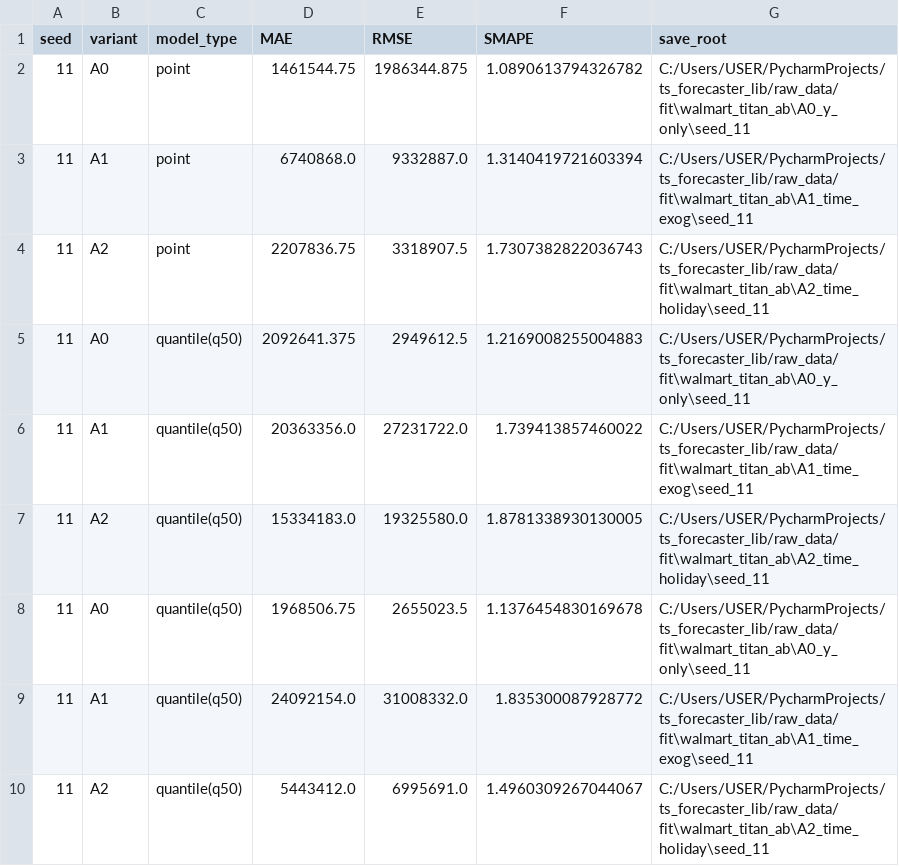
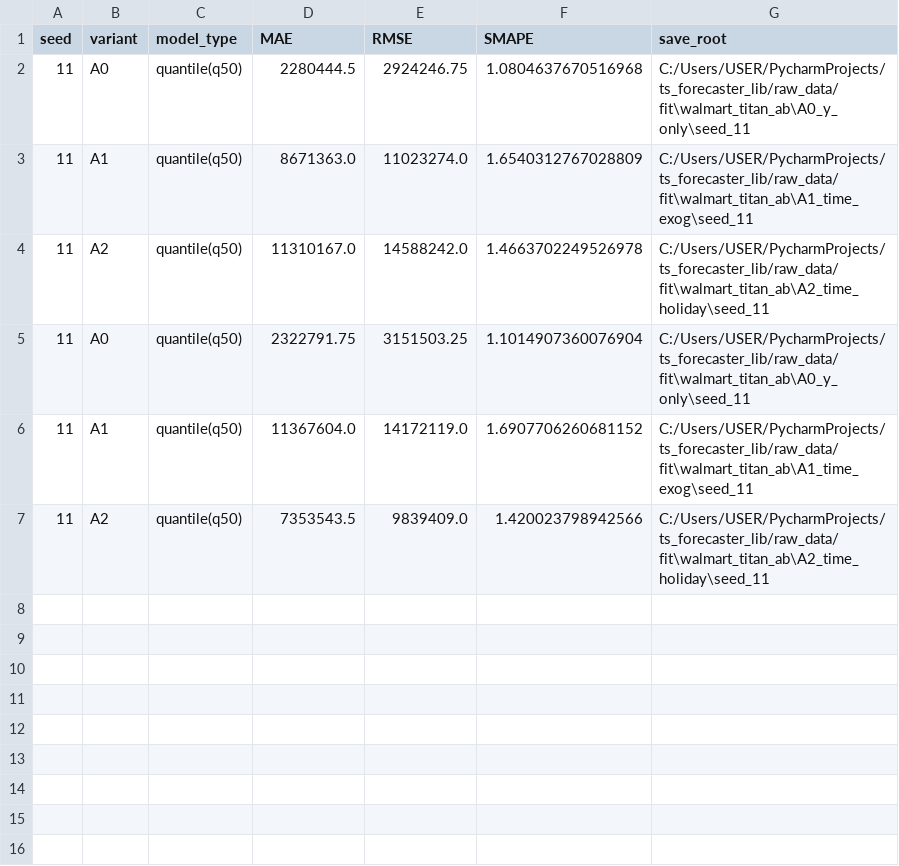
Before and after one commit to LeeKwanHyeong/ts_forecaster_lib, a CSV file: raw_data/fit/walmart_titan_ab/ab_results_by_seed.csv, drawn as a sheet.

```diff
--- a/raw_data/fit/walmart_titan_ab/ab_results_by_seed.csv
+++ b/raw_data/fit/walmart_titan_ab/ab_results_by_seed.csv
@@ -1,10 +1,7 @@
 seed,variant,model_type,MAE,RMSE,SMAPE,save_root
-11,A0,point,1461544.75,1986344.875,1.0890613794326782,C:/Users/USER/PycharmProjects/ts_forecaster_lib/raw_data/fit\walmart_titan_ab\A0_y_only\seed_11
-11,A1,point,6740868.0,9332887.0,1.3140419721603394,C:/Users/USER/PycharmProjects/ts_forecaster_lib/raw_data/fit\walmart_titan_ab\A1_time_exog\seed_11
-11,A2,point,2207836.75,3318907.5,1.7307382822036743,C:/Users/USER/PycharmProjects/ts_forecaster_lib/raw_data/fit\walmart_titan_ab\A2_time_holiday\seed_11
-11,A0,quantile(q50),2092641.375,2949612.5,1.2169008255004883,C:/Users/USER/PycharmProjects/ts_forecaster_lib/raw_data/fit\walmart_titan_ab\A0_y_only\seed_11
-11,A1,quantile(q50),20363356.0,27231722.0,1.739413857460022,C:/Users/USER/PycharmProjects/ts_forecaster_lib/raw_data/fit\walmart_titan_ab\A1_time_exog\seed_11
-11,A2,quantile(q50),15334183.0,19325580.0,1.8781338930130005,C:/Users/USER/PycharmProjects/ts_forecaster_lib/raw_data/fit\walmart_titan_ab\A2_time_holiday\seed_11
-11,A0,quantile(q50),1968506.75,2655023.5,1.1376454830169678,C:/Users/USER/PycharmProjects/ts_forecaster_lib/raw_data/fit\walmart_titan_ab\A0_y_only\seed_11
-11,A1,quantile(q50),24092154.0,31008332.0,1.835300087928772,C:/Users/USER/PycharmProjects/ts_forecaster_lib/raw_data/fit\walmart_titan_ab\A1_time_exog\seed_11
-11,A2,quantile(q50),5443412.0,6995691.0,1.4960309267044067,C:/Users/USER/PycharmProjects/ts_forecaster_lib/raw_data/fit\walmart_titan_ab\A2_time_holiday\seed_11
+11,A0,quantile(q50),2280444.5,2924246.75,1.0804637670516968,C:/Users/USER/PycharmProjects/ts_forecaster_lib/raw_data/fit\walmart_titan_ab\A0_y_only\seed_11
+11,A1,quantile(q50),8671363.0,11023274.0,1.6540312767028809,C:/Users/USER/PycharmProjects/ts_forecaster_lib/raw_data/fit\walmart_titan_ab\A1_time_exog\seed_11
+11,A2,quantile(q50),11310167.0,14588242.0,1.4663702249526978,C:/Users/USER/PycharmProjects/ts_forecaster_lib/raw_data/fit\walmart_titan_ab\A2_time_holiday\seed_11
+11,A0,quantile(q50),2322791.75,3151503.25,1.1014907360076904,C:/Users/USER/PycharmProjects/ts_forecaster_lib/raw_data/fit\walmart_titan_ab\A0_y_only\seed_11
+11,A1,quantile(q50),11367604.0,14172119.0,1.6907706260681152,C:/Users/USER/PycharmProjects/ts_forecaster_lib/raw_data/fit\walmart_titan_ab\A1_time_exog\seed_11
+11,A2,quantile(q50),7353543.5,9839409.0,1.420023798942566,C:/Users/USER/PycharmProjects/ts_forecaster_lib/raw_data/fit\walmart_titan_ab\A2_time_holiday\seed_11
```
Also changed, not shown: raw_data/fit/walmart_titan_ab/ab_results_summary.csv, 21 other files.
